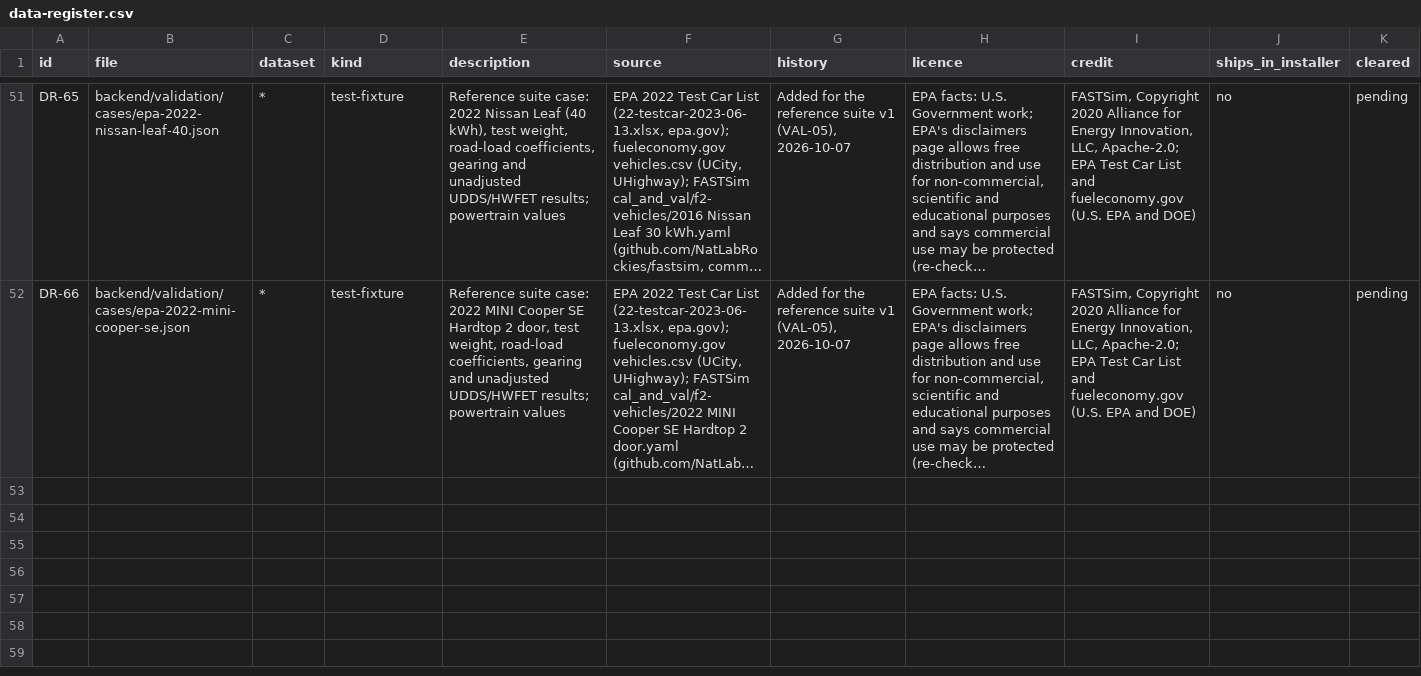
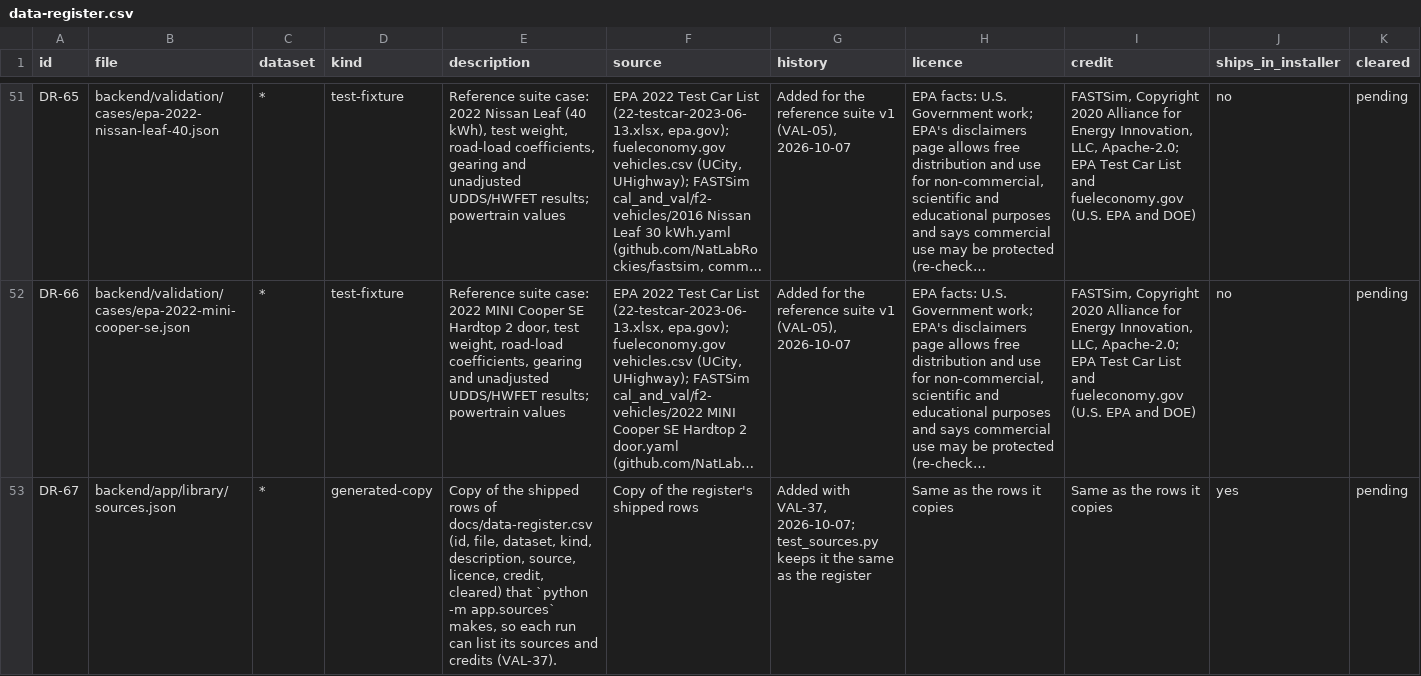
Before and after one commit to Eyad-3D/simstudio, a CSV file: docs/data-register.csv, drawn as a sheet; only a part is shown, gaps mark what is left out; long unchanged cells end in …; rows hold the shown columns only; the diff names each change by its address in the sheet, - before the commit and + after, or states it on an @@ line.

```diff
--- a/docs/data-register.csv
+++ b/docs/data-register.csv
+row 53: DR-67 | backend/app/library/sources.json | * | generated-copy | Copy of the shipped rows of docs/data-register.csv (id, file, dataset, kind, description, source, licence, credit, cleared) that `python -m app.sources` makes, so each run can list its sources and credits (VAL-37). | Copy of the register's shipped rows | Added with VAL-37, 2026-10-07; test_sources.py keeps it the same as the register | Same as the rows it copies | Same as the rows it copies | yes | pending
```
Also changed, not shown: 13 other files.
